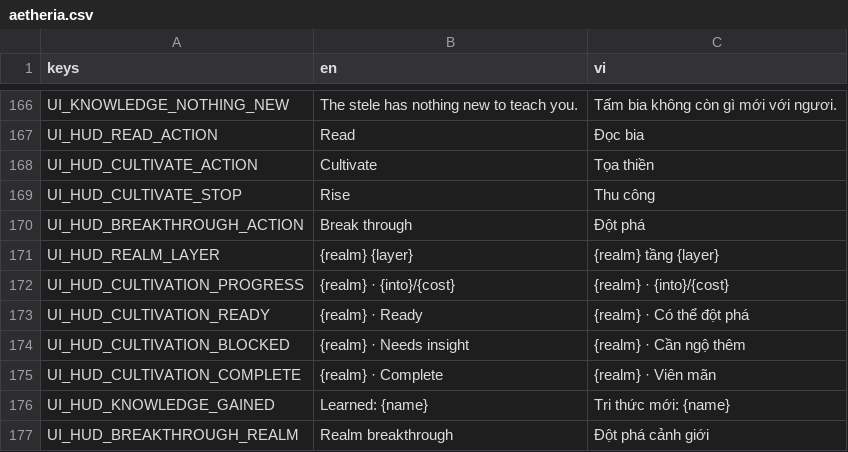
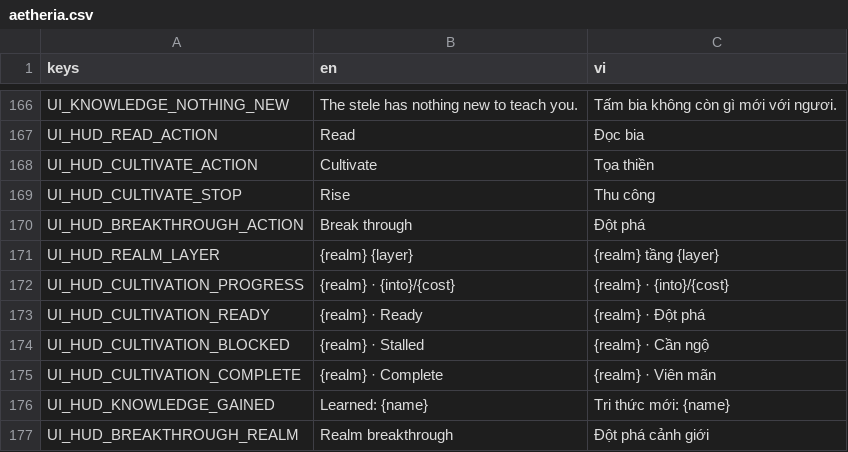
Before and after one commit to MinhNQ03/Game_2D_Tu_Tien, a CSV file: locale/aetheria.csv, drawn as a sheet; only a part is shown, gaps mark what is left out.

```diff
--- a/locale/aetheria.csv
+++ b/locale/aetheria.csv
@@ -172,4 +172,4 @@ UI_HUD_REALM_LAYER,{realm} {layer},{realm} tầng {layer}
 UI_HUD_CULTIVATION_PROGRESS,{realm} · {into}/{cost},{realm} · {into}/{cost}
-UI_HUD_CULTIVATION_READY,{realm} · Ready,{realm} · Có thể đột phá
-UI_HUD_CULTIVATION_BLOCKED,{realm} · Needs insight,{realm} · Cần ngộ thêm
+UI_HUD_CULTIVATION_READY,{realm} · Ready,{realm} · Đột phá
+UI_HUD_CULTIVATION_BLOCKED,{realm} · Stalled,{realm} · Cần ngộ
 UI_HUD_CULTIVATION_COMPLETE,{realm} · Complete,{realm} · Viên mãn
```
Also changed, not shown: 13 other files.
